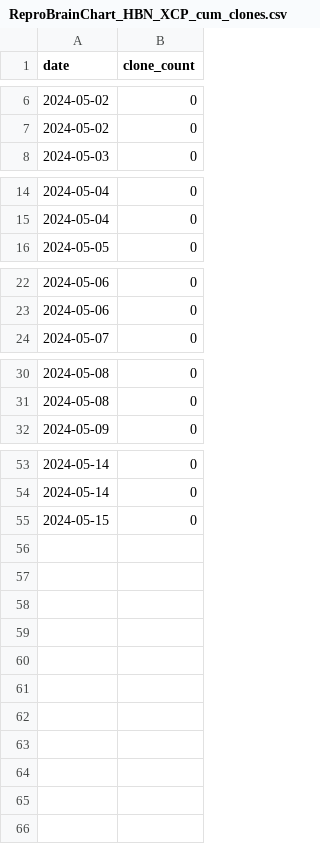
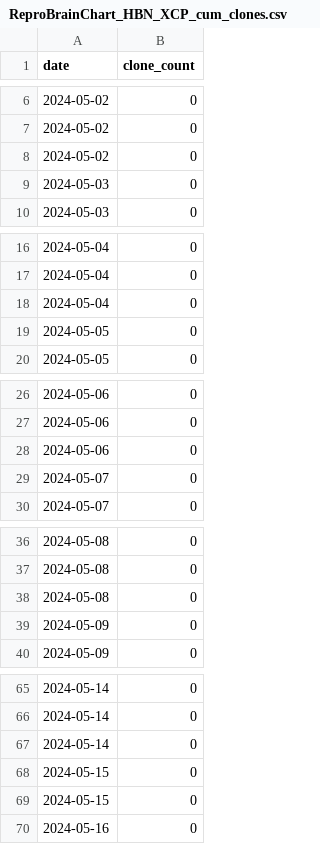
Before and after one commit to tsalo/ReproBrainChart.github.io, a CSV file: _data/clone-tracking/cumulative/ReproBrainChart_HBN_XCP_cum_clones.csv, drawn as a sheet; only a part is shown, gaps mark what is left out; the diff covers the shown part only; the diff names each change by its address in the sheet, - before the commit and + after, or states it on an @@ line.

```diff
--- a/_data/clone-tracking/cumulative/ReproBrainChart_HBN_XCP_cum_clones.csv
+++ b/_data/clone-tracking/cumulative/ReproBrainChart_HBN_XCP_cum_clones.csv
+row 8: 2024-05-02 | 0
+row 9: 2024-05-03 | 0
+row 18: 2024-05-04 | 0
+row 19: 2024-05-05 | 0
+row 28: 2024-05-06 | 0
+row 29: 2024-05-07 | 0
+row 38: 2024-05-08 | 0
+row 39: 2024-05-09 | 0
+row 67: 2024-05-14 | 0
+row 69: 2024-05-15 | 0
+row 70: 2024-05-16 | 0
```
Also changed, not shown: 4 added rows elsewhere in this file, _data/clone-tracking/cumulative/ReproBrainChart_PACCT_BIDS_cum_clones.csv, _data/clone-tracking/cumulative/ReproBrainChart_PACCT_CPAC_cum_clones.csv, 34 other files.
